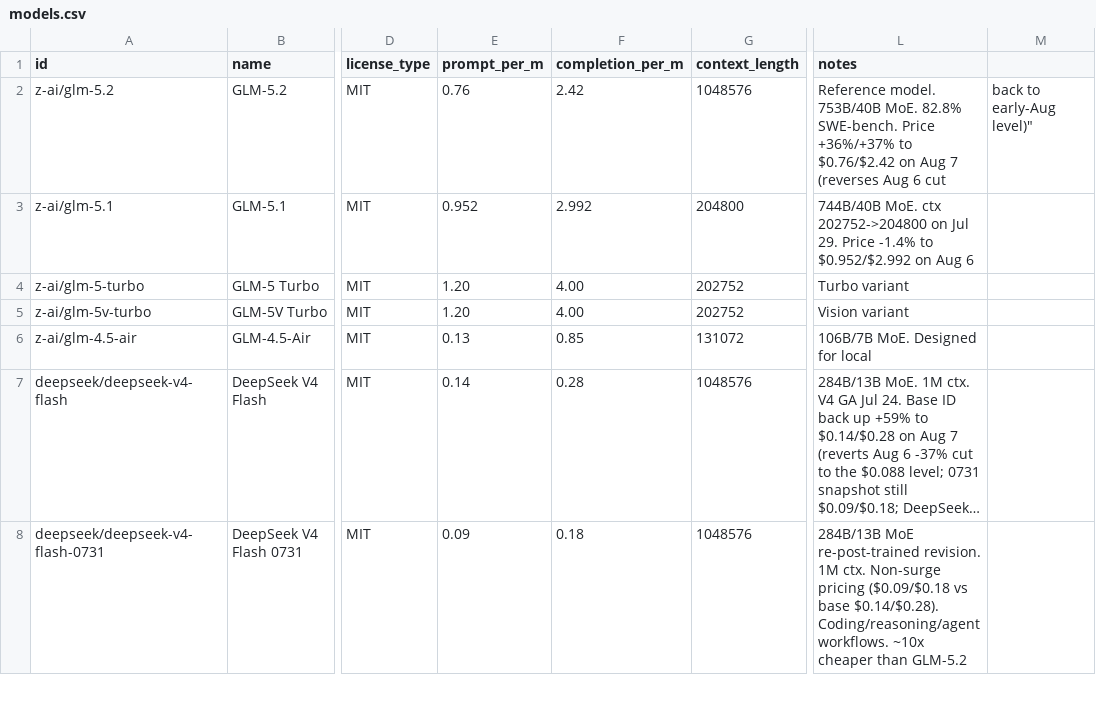
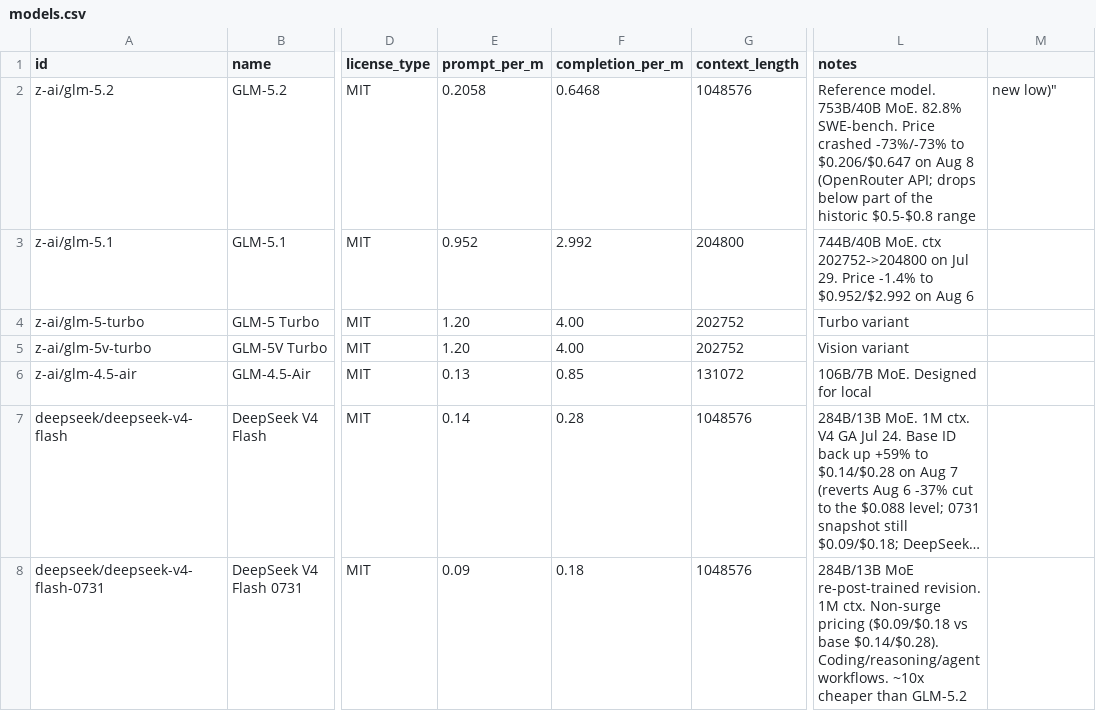
Before and after one commit to startakovsky/llm-model-tracker, a CSV file: models.csv, drawn as a sheet; only a part is shown, gaps mark what is left out; long unchanged cells end in …; the diff covers the shown part only; the diff names each change by its address in the sheet, - before the commit and + after, or states it on an @@ line.

Commit message:
Daily update: 2026-08-08 — 5 price changes (no new models): GLM-5.2 crashed -73%/-73% to $0.206/$0.647 (new all-time low, breaks $0.28 floor; OpenRouter API), Nemotron 3 Super -72%/-56% to $0.085/$0.40 (reverses Aug 7 spike), Kimi K2.6 -1.6% to $0.58/$2.44, DeepSeek V3.2 -3.3%/-5% to $0.26/$0.38, Inkling prompt -5% to $0.95. MiniMax H3 (video-gen, out of scope) + OpenAI Astra slowed (not released). export: 167 models

```diff
--- a/models.csv
+++ b/models.csv
-E2 (prompt_per_m): 0.76
+E2 (prompt_per_m): 0.2058
-F2 (completion_per_m): 2.42
+F2 (completion_per_m): 0.6468
-L2 (notes): …SWE-bench. Price +36%/+37% to $0.76/$2.42 on Aug 7 (reverses Aug 6 cut
+L2 (notes): …SWE-bench. Price crashed -73%/-73% to $0.206/$0.647 on Aug 8 (OpenRouter API; drops below part of the historic $0.5-$0.8 range
-M2: back to early-Aug level)"
+M2: new low)"
```
Also changed, not shown: 11 edited cells elsewhere in this file, 5 other files.
